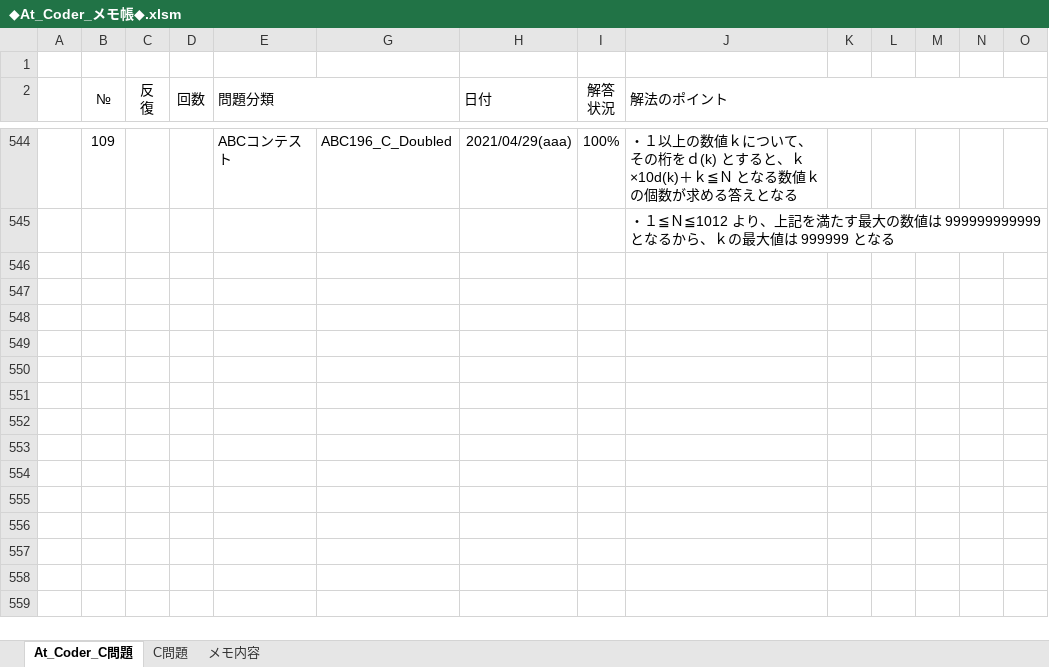
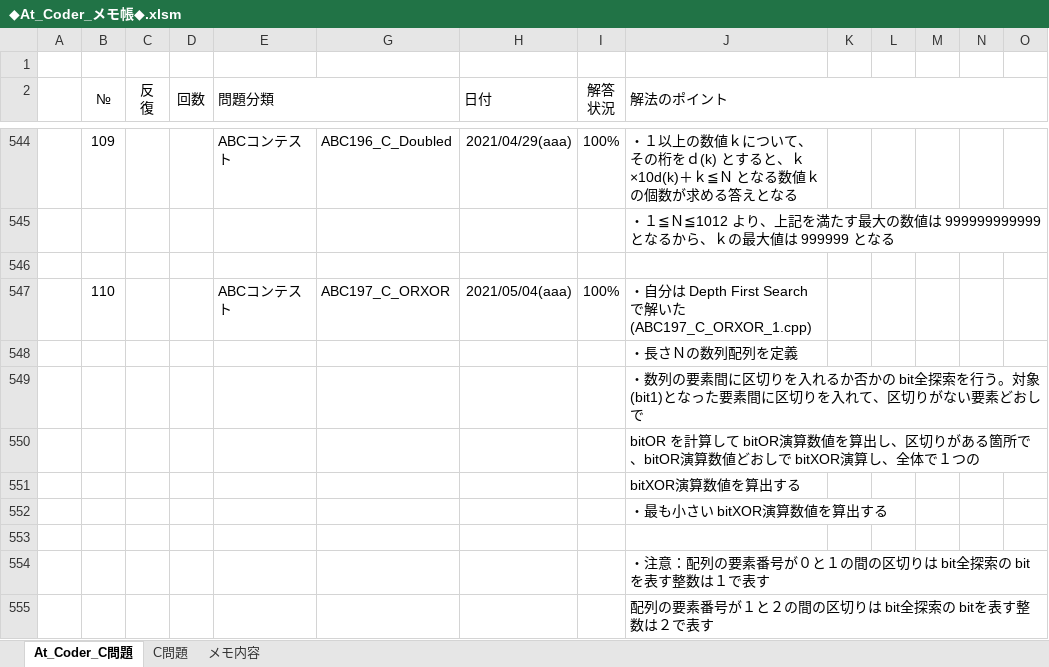
Before and after one commit to roshihie/At_Coder, an Excel workbook: ◆At_Coder_メモ帳◆.xlsm, sheet At_Coder_C問題, drawn as a sheet; only a part is shown, gaps mark what is left out; values as stored, in another font and other column widths than the file's, no borders; charts and pictures and conditional formats not drawn; rows hold the shown columns only; the diff names each change by its address in the sheet, - before the commit and + after, or states it on an @@ line.

```diff
--- a/◆At_Coder_メモ帳◆.xlsm (sheet At_Coder_C問題)
+++ b/◆At_Coder_メモ帳◆.xlsm (sheet At_Coder_C問題)
+row 546: (empty)
+row 547:  | 110 |  |  | ABCコンテスト | ABC197_C_ORXOR | 2021/05/04(aaa) | 100% | ・自分は Depth First Searchで解いた (ABC197_C_ORXOR_1.cpp)
+row 548:  |  |  |  |  |  |  |  | ・長さＮの数列配列を定義
+row 549:  |  |  |  |  |  |  |  | ・数列の要素間に区切りを入れるか否かの bit全探索を行う。対象(bit1)となった要素間に区切りを入れて、区切りがない要素どおしで
+row 550:  |  |  |  |  |  |  |  | bitOR を計算して bitOR演算数値を算出し、区切りがある箇所で、bitOR演算数値どおしで bitXOR演算し、全体で１つの
+row 551:  |  |  |  |  |  |  |  | bitXOR演算数値を算出する
+row 552:  |  |  |  |  |  |  |  | ・最も小さい bitXOR演算数値を算出する
+row 553: (empty)
+row 554:  |  |  |  |  |  |  |  | ・注意：配列の要素番号が０と１の間の区切りは bit全探索の bitを表す整数は１で表す
+row 555:  |  |  |  |  |  |  |  | 配列の要素番号が１と２の間の区切りは bit全探索の bitを表す整数は２で表す
```
Also changed, not shown: hidden cells, 4 other files.
